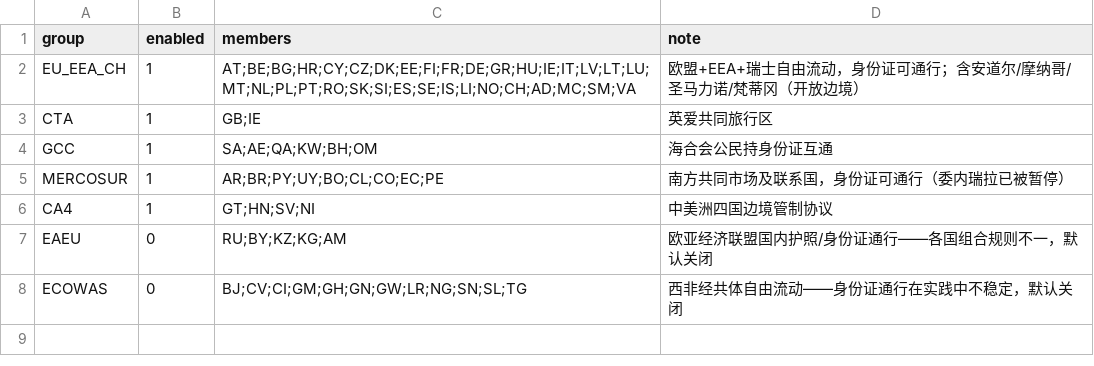
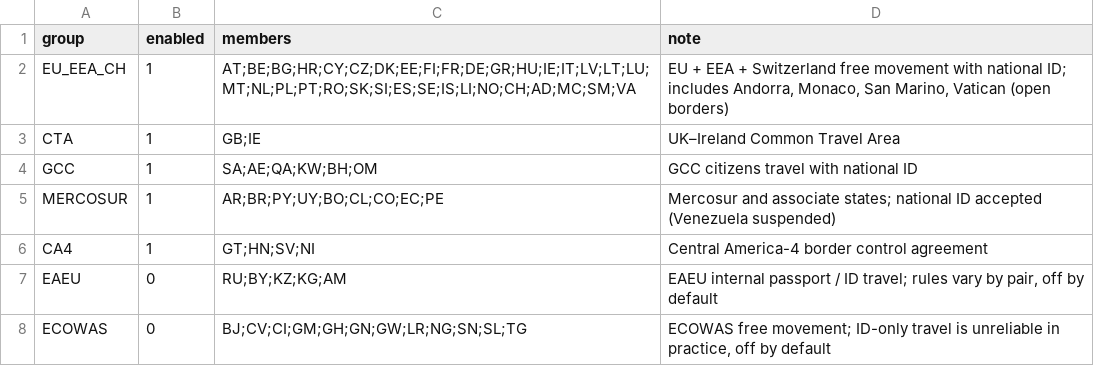
Before and after one commit to 3128065003xshi-bot/passport-real-ranking, a CSV file: data/raw/free_movement_groups.csv, drawn as a sheet.

```diff
--- a/data/raw/free_movement_groups.csv
+++ b/data/raw/free_movement_groups.csv
@@ -1,8 +1,8 @@
 group,enabled,members,note
-EU_EEA_CH,1,AT;BE;BG;HR;CY;CZ;DK;EE;FI;FR;DE;GR;HU;IE;IT;LV;LT;LU;MT;NL;PL;PT;RO;SK;SI;ES;SE;IS;LI;NO;CH;AD;MC;SM;VA,欧盟+EEA+瑞士自由流动，身份证可通行；含安道尔/摩纳哥/圣马力诺/梵蒂冈（开放边境）
-CTA,1,GB;IE,英爱共同旅行区
-GCC,1,SA;AE;QA;KW;BH;OM,海合会公民持身份证互通
-MERCOSUR,1,AR;BR;PY;UY;BO;CL;CO;EC;PE,南方共同市场及联系国，身份证可通行（委内瑞拉已被暂停）
-CA4,1,GT;HN;SV;NI,中美洲四国边境管制协议
-EAEU,0,RU;BY;KZ;KG;AM,欧亚经济联盟国内护照/身份证通行——各国组合规则不一，默认关闭
-ECOWAS,0,BJ;CV;CI;GM;GH;GN;GW;LR;NG;SN;SL;TG,西非经共体自由流动——身份证通行在实践中不稳定，默认关闭
+EU_EEA_CH,1,AT;BE;BG;HR;CY;CZ;DK;EE;FI;FR;DE;GR;HU;IE;IT;LV;LT;LU;MT;NL;PL;PT;RO;SK;SI;ES;SE;IS;LI;NO;CH;AD;MC;SM;VA,"EU + EEA + Switzerland free movement with national ID; includes Andorra, Monaco, San Marino, Vatican (open borders)"
+CTA,1,GB;IE,UK–Ireland Common Travel Area
+GCC,1,SA;AE;QA;KW;BH;OM,GCC citizens travel with national ID
+MERCOSUR,1,AR;BR;PY;UY;BO;CL;CO;EC;PE,Mercosur and associate states; national ID accepted (Venezuela suspended)
+CA4,1,GT;HN;SV;NI,Central America-4 border control agreement
+EAEU,0,RU;BY;KZ;KG;AM,"EAEU internal passport / ID travel; rules vary by pair, off by default"
+ECOWAS,0,BJ;CV;CI;GM;GH;GN;GW;LR;NG;SN;SL;TG,"ECOWAS free movement; ID-only travel is unreliable in practice, off by default"
```
Also changed, not shown: data/raw/entry_codes.csv, data/raw/indicator_weights.csv, 4 other files.
